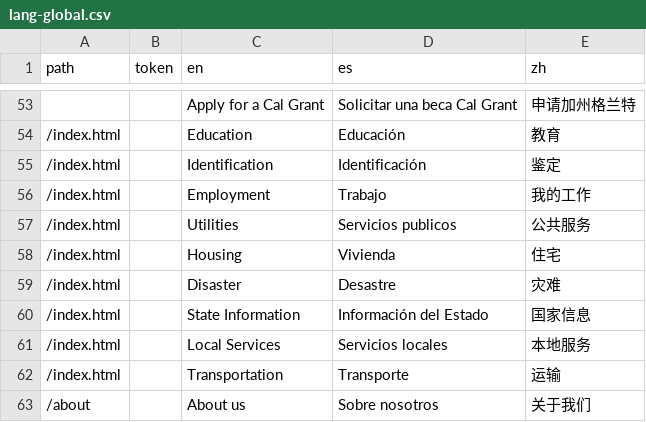
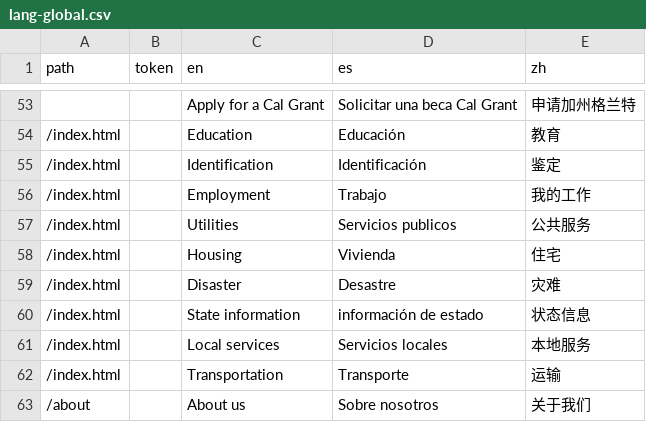
Before and after one commit to cagov/Alpha, a CSV file: src/lang-global.csv, drawn as a sheet; only a part is shown, gaps mark what is left out.

Commit message:
Release 3 tweaks home page and translations (#578)
* Final tweaks home and birth certificate

```diff
--- a/src/lang-global.csv
+++ b/src/lang-global.csv
@@ -59,4 +59,4 @@ path,token,en,es,zh
 /index.html,,Disaster,Desastre,灾难
-/index.html,,State Information,Información del Estado,国家信息
-/index.html,,Local Services,Servicios locales,本地服务
+/index.html,,State information,información de estado,状态信息
+/index.html,,Local services,Servicios locales,本地服务
 /index.html,,Transportation,Transporte,运输
```
Also changed, not shown: 1 other file.
